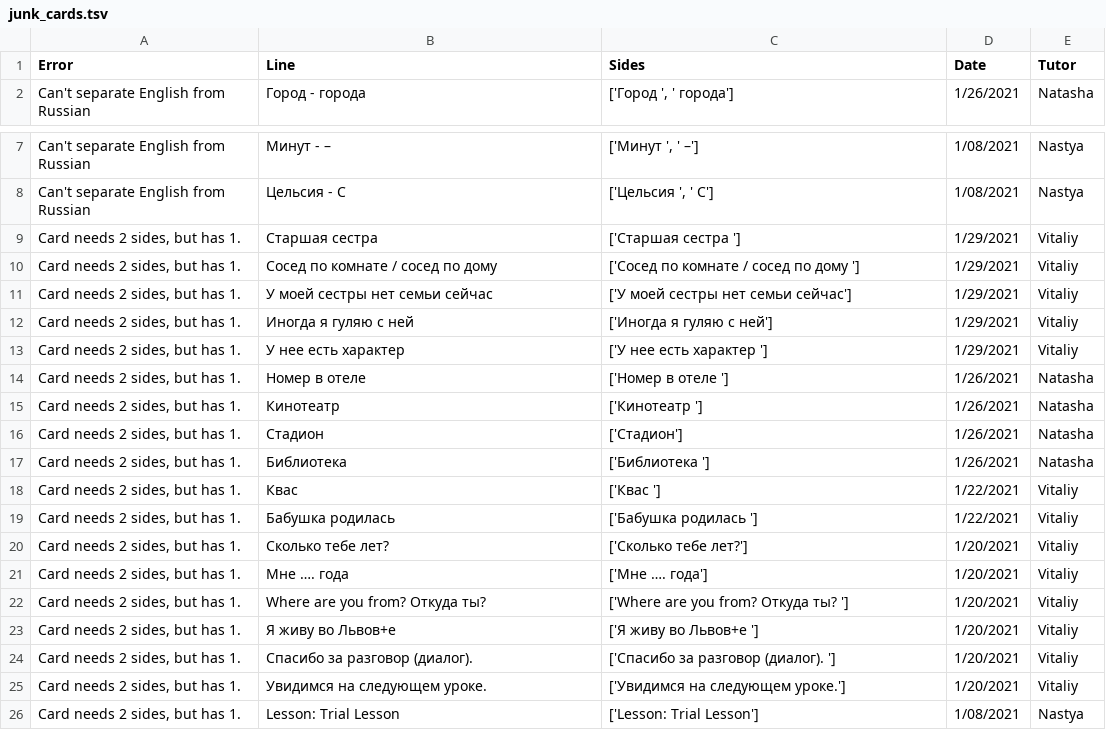
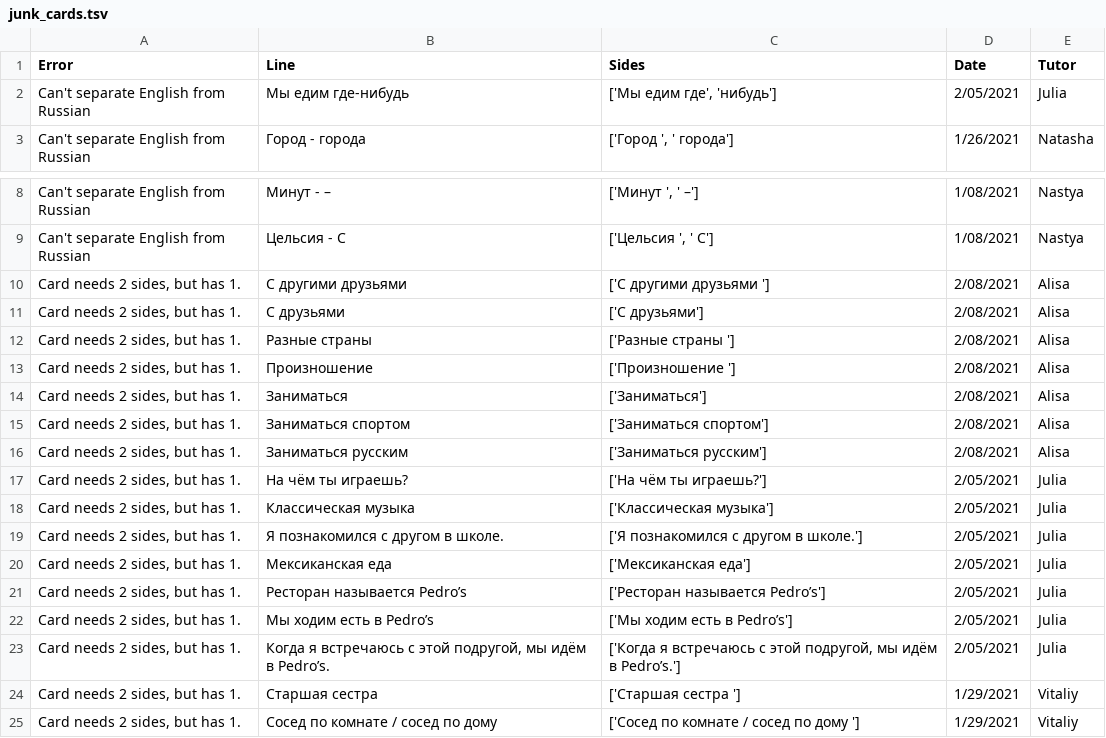
Before and after one commit to apocop/tools, a TSV file: via_russian_flashcard_maker/junk_cards.tsv, drawn as a sheet; only a part is shown, gaps mark what is left out; the shorter side is filled out with more unchanged rows.

```diff
--- a/via_russian_flashcard_maker/junk_cards.tsv
+++ b/via_russian_flashcard_maker/junk_cards.tsv
@@ -1,2 +1,3 @@
 Error	Line	Sides	Date	Tutor
+Can't separate English from Russian	Мы едим где-нибудь	['Мы едим где', 'нибудь']	2/05/2021	Julia
 Can't separate English from Russian	Город - города	['Город ', ' города']	1/26/2021	Natasha
@@ -8,2 +9,16 @@ Can't separate English from Russian	Минут - –	['Минут ', ' –']	1/0
 Can't separate English from Russian	Цельсия - С	['Цельсия ', ' С']	1/08/2021	Nastya
+Card needs 2 sides, but has 1.	С другими друзьями 	['С другими друзьями ']	2/08/2021	Alisa
+Card needs 2 sides, but has 1.	С друзьями	['С друзьями']	2/08/2021	Alisa
+Card needs 2 sides, but has 1.	Разные страны 	['Разные страны ']	2/08/2021	Alisa
+Card needs 2 sides, but has 1.	Произношение 	['Произношение ']	2/08/2021	Alisa
+Card needs 2 sides, but has 1.	Заниматься	['Заниматься']	2/08/2021	Alisa
+Card needs 2 sides, but has 1.	Заниматься спортом	['Заниматься спортом']	2/08/2021	Alisa
+Card needs 2 sides, but has 1.	Заниматься русским	['Заниматься русским']	2/08/2021	Alisa
+Card needs 2 sides, but has 1.	На чём ты играешь?	['На чём ты играешь?']	2/05/2021	Julia
+Card needs 2 sides, but has 1.	Классическая музыка	['Классическая музыка']	2/05/2021	Julia
+Card needs 2 sides, but has 1.	Я познакомился с другом в школе.	['Я познакомился с другом в школе.']	2/05/2021	Julia
+Card needs 2 sides, but has 1.	Мексиканская еда	['Мексиканская еда']	2/05/2021	Julia
+Card needs 2 sides, but has 1.	Ресторан называется Pedro’s	['Ресторан называется Pedro’s']	2/05/2021	Julia
+Card needs 2 sides, but has 1.	Мы ходим есть в Pedro’s	['Мы ходим есть в Pedro’s']	2/05/2021	Julia
+Card needs 2 sides, but has 1.	Когда я встречаюсь с этой подругой, мы идём в Pedro’s.	['Когда я встречаюсь с этой подругой, мы идём в Pedro’s.']	2/05/2021	Julia
 Card needs 2 sides, but has 1.	Старшая сестра 	['Старшая сестра ']	1/29/2021	Vitaliy
```
Also changed, not shown: via_russian_flashcard_maker/cards.tsv, 2 other files.
